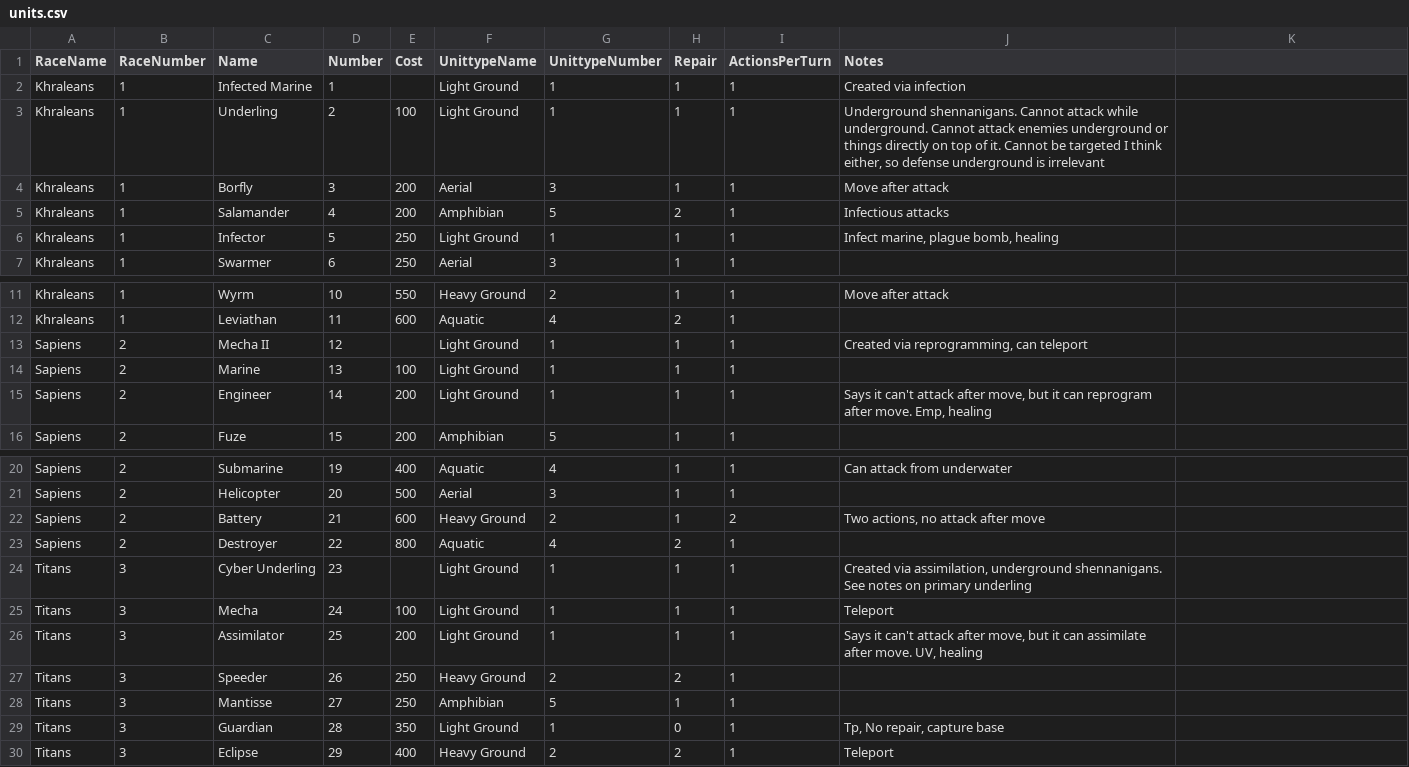
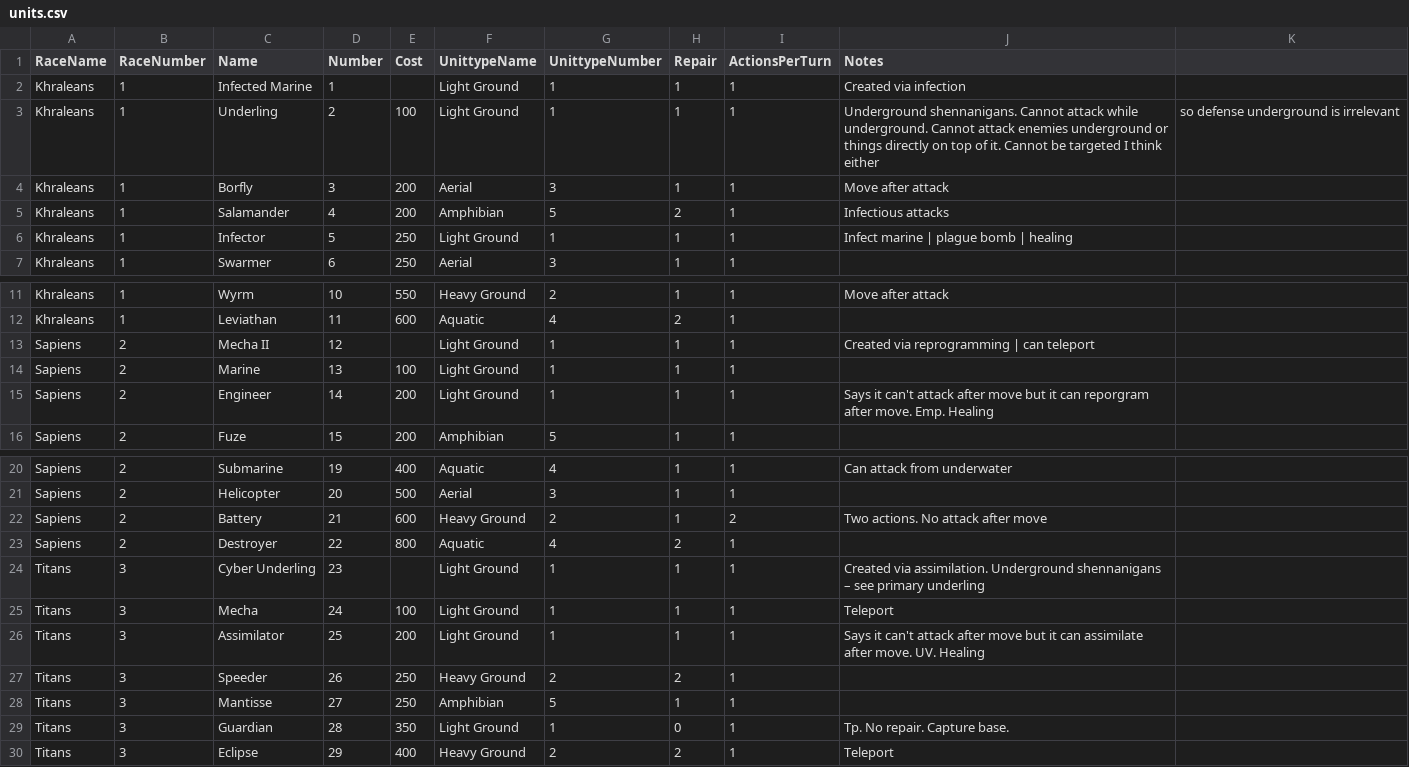
Before and after one commit to nathantonkinson/nathans_game_players, a CSV file: UniWar/gameData/units.csv, drawn as a sheet; only a part is shown, gaps mark what is left out; the diff names each change by its address in the sheet, - before the commit and + after, or states it on an @@ line.

```diff
--- a/UniWar/gameData/units.csv
+++ b/UniWar/gameData/units.csv
-J3 (Notes): …I think either, so defense underground is irrelevant
+J3 (Notes): …I think either
-K3: (empty)
+K3: so defense underground is irrelevant
-J6 (Notes): Infect marine, plague bomb, healing
+J6 (Notes): Infect marine | plague bomb | healing
-J13 (Notes): Created via reprogramming, can teleport
+J13 (Notes): Created via reprogramming | can teleport
-J15 (Notes): …attack after move, but it can reprogram after move. Emp, healing
+J15 (Notes): …attack after move but it can reporgram after move. Emp. Healing
-J22 (Notes): Two actions, no attack after move
+J22 (Notes): Two actions. No attack after move
-J24 (Notes): Created via assimilation, underground shennanigans. See notes on primary underling
+J24 (Notes): Created via assimilation. Underground shennanigans – see primary underling
-J26 (Notes): …attack after move, but it can assimilate after move. UV, healing
+J26 (Notes): …attack after move but it can assimilate after move. UV. Healing
-J29 (Notes): Tp, No repair, capture base
+J29 (Notes): Tp. No repair. Capture base.
```
Also changed, not shown: UniWar/gameData/Altitudes.csv, UniWar/gameData/abilities.csv, 17 other files.
